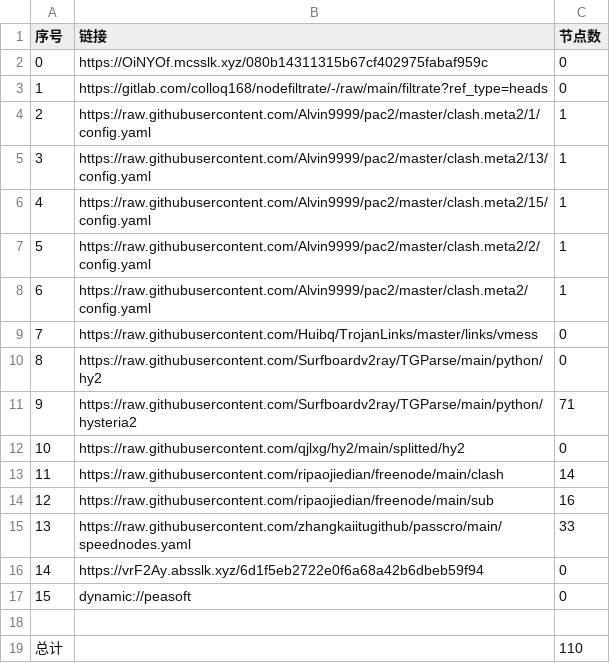
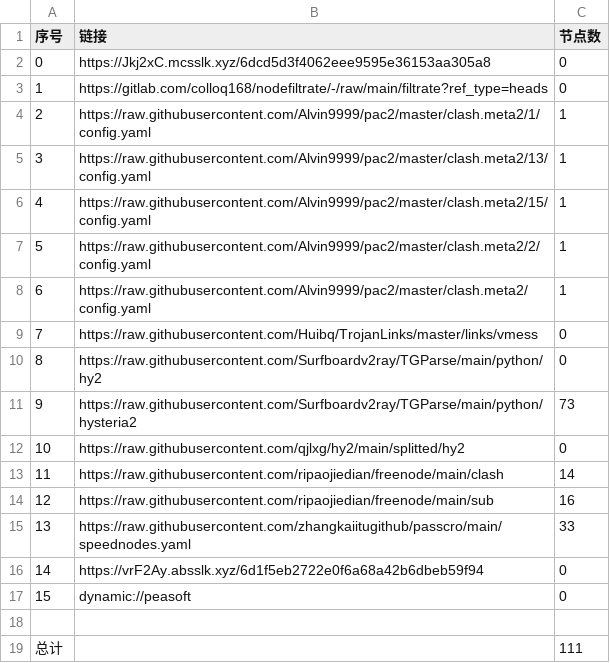
Before and after one commit to haygcao/NoMoreWalls, a CSV file: list_result.csv, drawn as a sheet.

```diff
--- a/list_result.csv
+++ b/list_result.csv
@@ -1,3 +1,3 @@
 序号,链接,节点数
-0,https://OiNYOf.mcsslk.xyz/080b14311315b67cf402975fabaf959c,0
+0,https://Jkj2xC.mcsslk.xyz/6dcd5d3f4062eee9595e36153aa305a8,0
 1,https://gitlab.com/colloq168/nodefiltrate/-/raw/main/filtrate?ref_type=heads,0
@@ -10,3 +10,3 @@
 8,https://raw.githubusercontent.com/Surfboardv2ray/TGParse/main/python/hy2,0
-9,https://raw.githubusercontent.com/Surfboardv2ray/TGParse/main/python/hysteria2,71
+9,https://raw.githubusercontent.com/Surfboardv2ray/TGParse/main/python/hysteria2,73
 10,https://raw.githubusercontent.com/qjlxg/hy2/main/splitted/hy2,0
@@ -18,2 +18,2 @@
 
-总计,,110
+总计,,111
```
Also changed, not shown: 6 other files.
